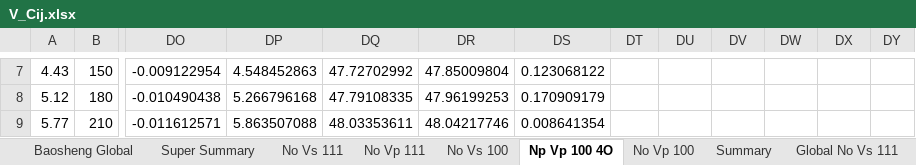
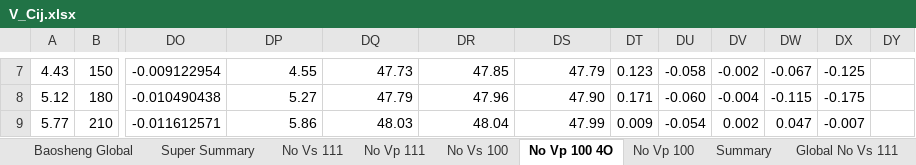
Before and after one commit to bwgulick/vCIJ_tests, an Excel workbook: Cij analysis/V_Cij.xlsx, sheet No Vp 100 4O, drawn as a sheet; only a part is shown, gaps mark what is left out; values as stored, in another font and other column widths than the file's, no borders; charts and pictures not drawn; the diff covers the shown part only; the diff names each change by its address in the sheet, - before the commit and + after, or states it on an @@ line.

```diff
--- a/Cij analysis/V_Cij.xlsx (sheet No Vp 100 4O)
+++ b/Cij analysis/V_Cij.xlsx (sheet No Vp 100 4O)
-sheet tab: Np Vp 100 4O
+sheet tab: No Vp 100 4O
-DP7: 4.548452863
+DP7: 4.55
-DQ7: 47.72702992
+DQ7: 47.73
-DR7: 47.85009804
+DR7: 47.85
-DS7: 0.123068122
+DS7: 47.79
-DT7: (empty)
+DT7: 0.123
-DU7: (empty)
+DU7: -0.058
-DV7: (empty)
+DV7: -0.002
-DW7: (empty)
+DW7: -0.067
-DX7: (empty)
+DX7: -0.125
-DP8: 5.266796168
+DP8: 5.27
-DQ8: 47.79108335
+DQ8: 47.79
-DR8: 47.96199253
+DR8: 47.96
-DS8: 0.170909179
+DS8: 47.90
-DT8: (empty)
+DT8: 0.171
-DU8: (empty)
+DU8: -0.060
-DV8: (empty)
+DV8: -0.004
-DW8: (empty)
+DW8: -0.115
-DX8: (empty)
+DX8: -0.175
-DP9: 5.863507088
+DP9: 5.86
-DQ9: 48.03353611
+DQ9: 48.03
-DR9: 48.04217746
+DR9: 48.04
-DS9: 0.008641354
+DS9: 47.99
-DT9: (empty)
+DT9: 0.009
-DU9: (empty)
+DU9: -0.054
-DV9: (empty)
+DV9: 0.002
-DW9: (empty)
+DW9: 0.047
-DX9: (empty)
+DX9: -0.007
```
Also changed, not shown: other rows of this sheet, sheet No Vp 100, charts or pictures, 8 other files.
